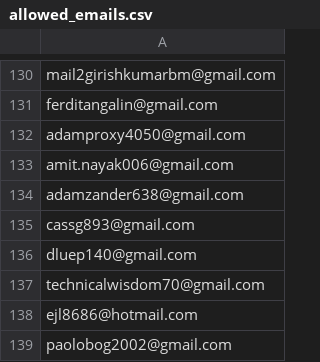
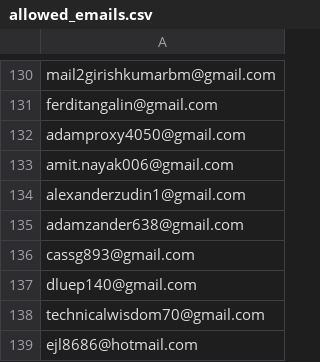
Before and after one commit to ikermato144-eng/premium-access, a CSV file: allowed_emails.csv, drawn as a sheet; only a part is shown, gaps mark what is left out; the shorter side is filled out with more unchanged rows.

Commit message:
Update allowed_emails.csv

```diff
--- a/allowed_emails.csv
+++ b/allowed_emails.csv
@@ -133,2 +133,3 @@ adamproxy4050@gmail.com
 amit.nayak006@gmail.com
+alexanderzudin1@gmail.com
 adamzander638@gmail.com
```
